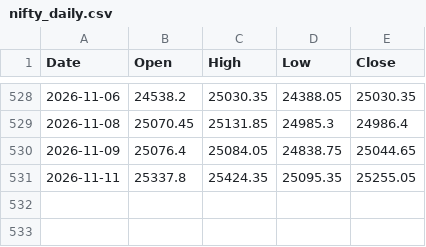
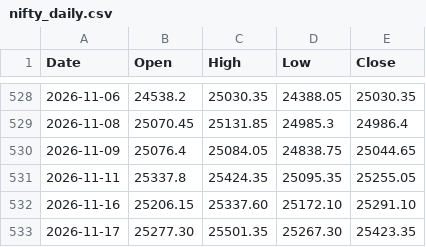
Before and after one commit to pankagsaini/volatility-lab, a CSV file: volatility_lab/data/nifty_daily.csv, drawn as a sheet; only a part is shown, gaps mark what is left out.

```diff
--- a/volatility_lab/data/nifty_daily.csv
+++ b/volatility_lab/data/nifty_daily.csv
@@ -531 +531,3 @@ Date,Open,High,Low,Close
 2026-11-11,25337.8,25424.35,25095.35,25255.05
+2026-11-16,25206.15,25337.60,25172.10,25291.10
+2026-11-17,25277.30,25501.35,25267.30,25423.35
```
Also changed, not shown: volatility_lab/data/banknifty_one_year.csv, volatility_lab/data/nifty_one_year.csv, 15 other files.
